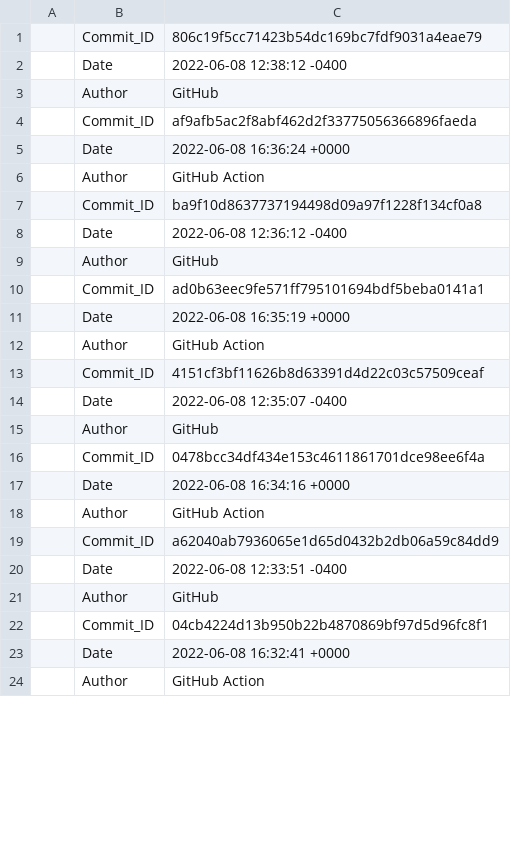
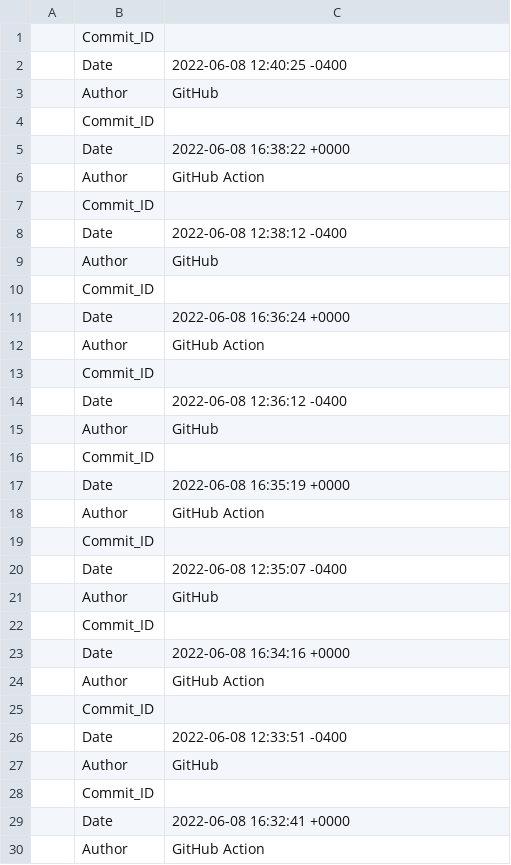
Before and after one commit to MartinTheDude/testingMagicDraw, a CSV file: data/octokit.csv, drawn as a sheet; only a part is shown; the diff covers the shown part only.

```diff
--- a/data/octokit.csv
+++ b/data/octokit.csv
@@ -1,23 +1,29 @@
-,Commit_ID, 806c19f5cc71423b54dc169bc7fdf9031a4eae79
+,Commit_ID,
+,Date, 2022-06-08 12:40:25 -0400
+, Author, GitHub
+,Commit_ID,
+,Date, 2022-06-08 16:38:22 +0000
+, Author, GitHub Action
+,Commit_ID,
 ,Date, 2022-06-08 12:38:12 -0400
 , Author, GitHub
-,Commit_ID, af9afb5ac2f8abf462d2f33775056366896faeda
+,Commit_ID,
 ,Date, 2022-06-08 16:36:24 +0000
 , Author, GitHub Action
-,Commit_ID, ba9f10d8637737194498d09a97f1228f134cf0a8
+,Commit_ID,
 ,Date, 2022-06-08 12:36:12 -0400
 , Author, GitHub
-,Commit_ID, ad0b63eec9fe571ff795101694bdf5beba0141a1
+,Commit_ID,
 ,Date, 2022-06-08 16:35:19 +0000
 , Author, GitHub Action
-,Commit_ID, 4151cf3bf11626b8d63391d4d22c03c57509ceaf
+,Commit_ID,
 ,Date, 2022-06-08 12:35:07 -0400
 , Author, GitHub
-,Commit_ID, 0478bcc34df434e153c4611861701dce98ee6f4a
+,Commit_ID,
 ,Date, 2022-06-08 16:34:16 +0000
 , Author, GitHub Action
-,Commit_ID, a62040ab7936065e1d65d0432b2db06a59c84dd9
+,Commit_ID,
 ,Date, 2022-06-08 12:33:51 -0400
 , Author, GitHub
-,Commit_ID, 04cb4224d13b950b22b4870869bf97d5d96fc8f1
+,Commit_ID,
 ,Date, 2022-06-08 16:32:41 +0000
```
Also changed, not shown: 64 edited cells elsewhere in this file.
